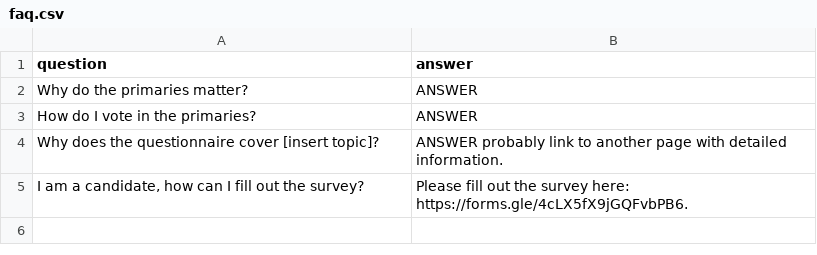
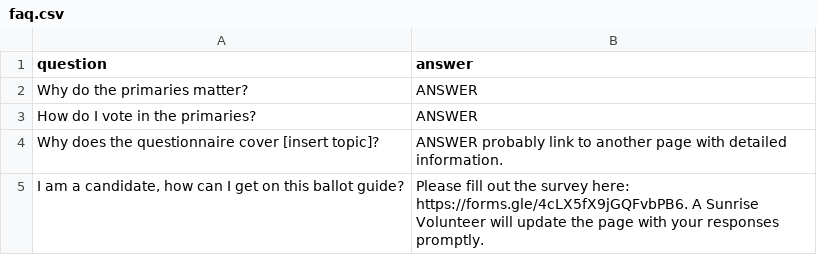
Before and after one commit to sunrisemvmtDEN/sunrisemvmtDEN.github.io, a CSV file: data/faq.csv, drawn as a sheet.

Commit message:
Yy/text (#11)
* Add FAQ section and update table header styles

* Add markdown links to endorsed candidates: Melat (open letter) and David (Towards Justice)

* Add organization links in Julie Gonzales endorsed blurb

* Update page styling: remove header gradient, add gold title strips, change line color to maroon

---------

Co-authored-by: sunrisemvmtDEN <team@sunrisedenver.org>

```diff
--- a/data/faq.csv
+++ b/data/faq.csv
@@ -4,2 +4,2 @@ question,answer
 "Why does the questionnaire cover [insert topic]?","ANSWER probably link to another page with detailed information."
-"I am a candidate, how can I fill out the survey?","Please fill out the survey here: https://forms.gle/4cLX5fX9jGQFvbPB6."
+"I am a candidate, how can I get on this ballot guide?","Please fill out the survey here: https://forms.gle/4cLX5fX9jGQFvbPB6. A Sunrise Volunteer will update the page with your responses promptly."
```
Also changed, not shown: data/endorsed_candidates.csv, 3 other files.
